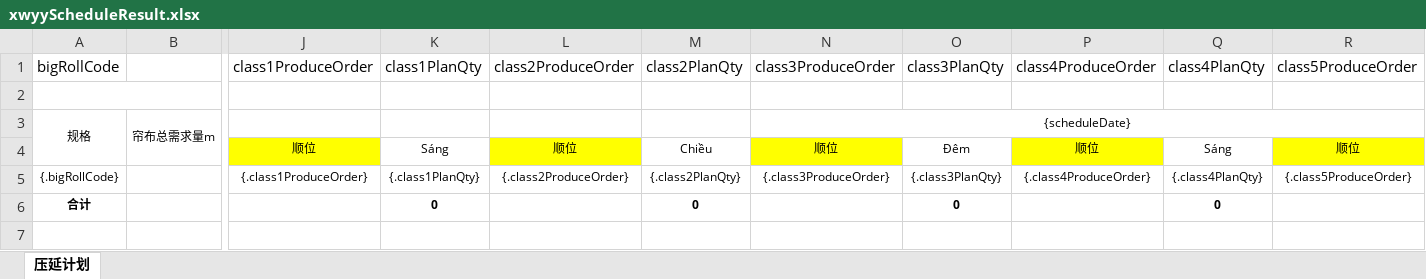
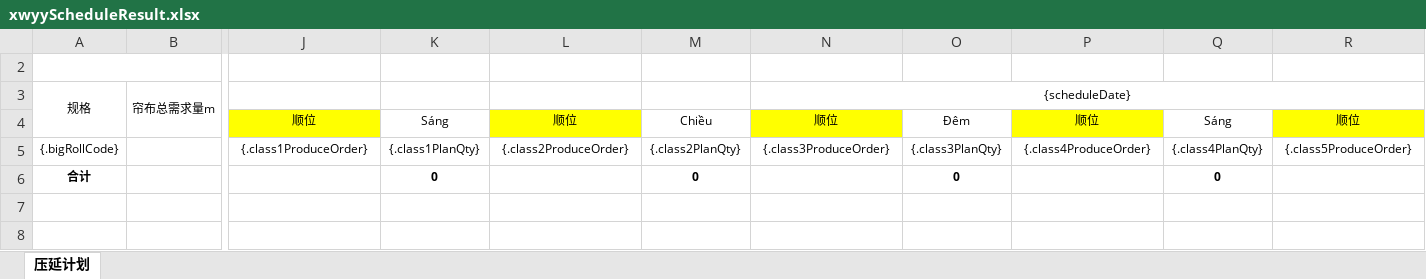
Before and after one commit to Jason0835/aps-lh-parent-gpt, an Excel workbook: APS-Modules/aps-xwyy/src/main/resources/excelModel/xwyyScheduleResult.xlsx, sheet 压延计划, drawn as a sheet; only a part is shown, gaps mark what is left out; values as stored, in another font and other column widths than the file's, no borders; rows hold the shown columns only; the diff names each change by its address in the sheet, - before the commit and + after, or states it on an @@ line.

```diff
--- a/APS-Modules/aps-xwyy/src/main/resources/excelModel/xwyyScheduleResult.xlsx (sheet 压延计划)
+++ b/APS-Modules/aps-xwyy/src/main/resources/excelModel/xwyyScheduleResult.xlsx (sheet 压延计划)
@@ row 1 hidden: bigRollCode |  | class1ProduceOrder | class1PlanQty | class2ProduceOrder | class2PlanQty | class3ProduceOrder | class3PlanQty | class4ProduceOrder | class4PlanQty | class5ProduceOrder @@
```
Also changed, not shown: 6 other files.
